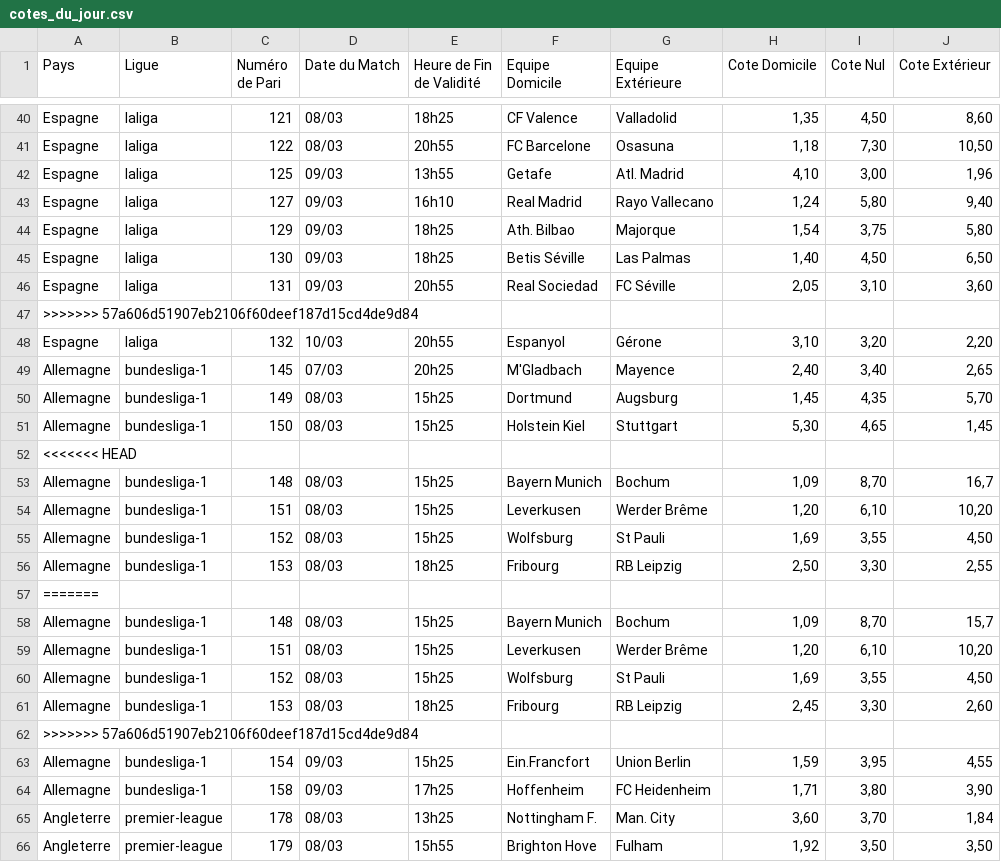
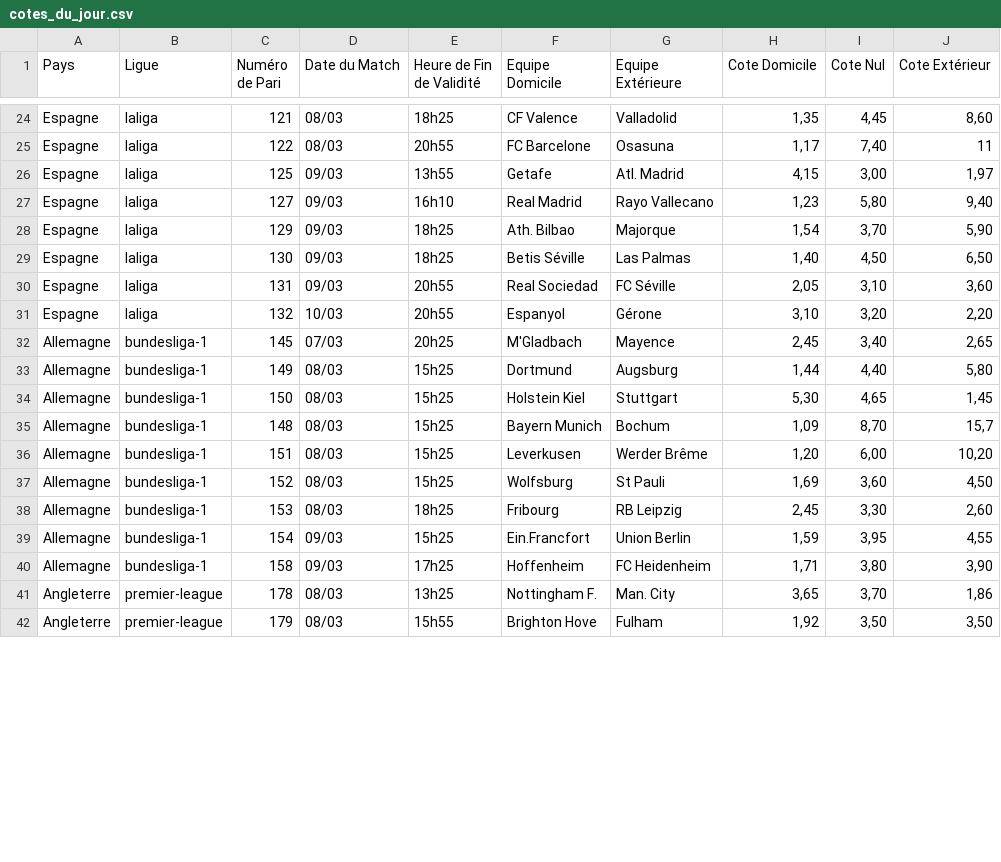
Before and after one commit to Metimer/BetSpotValue, a CSV file: cotes_du_jour.csv, drawn as a sheet; only a part is shown, gaps mark what is left out; removed rows and columns are numbered as before the commit, all else as after; the diff covers the shown part only; the diff names each change by its address in the sheet, - before the commit and + after, or states it on an @@ line.

Commit message:
Mise à jour automatique des cotes

```diff
--- a/cotes_du_jour.csv
+++ b/cotes_du_jour.csv
-I24 (Cote Nul): 4,50
+I24 (Cote Nul): 4,45
-H25 (Cote Domicile): 1,18
+H25 (Cote Domicile): 1,17
-I25 (Cote Nul): 7,30
+I25 (Cote Nul): 7,40
-J25 (Cote Extérieur): 10,50
+J25 (Cote Extérieur): 11
-H26 (Cote Domicile): 4,10
+H26 (Cote Domicile): 4,15
-J26 (Cote Extérieur): 1,96
+J26 (Cote Extérieur): 1,97
-H27 (Cote Domicile): 1,24
+H27 (Cote Domicile): 1,23
-I28 (Cote Nul): 3,75
+I28 (Cote Nul): 3,70
-J28 (Cote Extérieur): 5,80
+J28 (Cote Extérieur): 5,90
-row 47: >>>>>>> 57a606d51907eb2106f60deef187d15cd4de9d84
-H32 (Cote Domicile): 2,40
+H32 (Cote Domicile): 2,45
-H33 (Cote Domicile): 1,45
+H33 (Cote Domicile): 1,44
-I33 (Cote Nul): 4,35
+I33 (Cote Nul): 4,40
-J33 (Cote Extérieur): 5,70
+J33 (Cote Extérieur): 5,80
-row 52: <<<<<<< HEAD
-row 53: Allemagne | bundesliga-1 | 148 | 08/03 | 15h25 | Bayern Munich | Bochum | 1,09 | 8,70 | 16,7
-row 54: Allemagne | bundesliga-1 | 151 | 08/03 | 15h25 | Leverkusen | Werder Brême | 1,20 | 6,10 | 10,20
-row 55: Allemagne | bundesliga-1 | 152 | 08/03 | 15h25 | Wolfsburg | St Pauli | 1,69 | 3,55 | 4,50
-row 56: Allemagne | bundesliga-1 | 153 | 08/03 | 18h25 | Fribourg | RB Leipzig | 2,50 | 3,30 | 2,55
-row 57: =======
-I36 (Cote Nul): 6,10
+I36 (Cote Nul): 6,00
-I37 (Cote Nul): 3,55
+I37 (Cote Nul): 3,60
-row 62: >>>>>>> 57a606d51907eb2106f60deef187d15cd4de9d84
-H41 (Cote Domicile): 3,60
+H41 (Cote Domicile): 3,65
-J41 (Cote Extérieur): 1,84
+J41 (Cote Extérieur): 1,86
```
Also changed, not shown: 16 removed rows and 22 edited cells elsewhere in this file.
